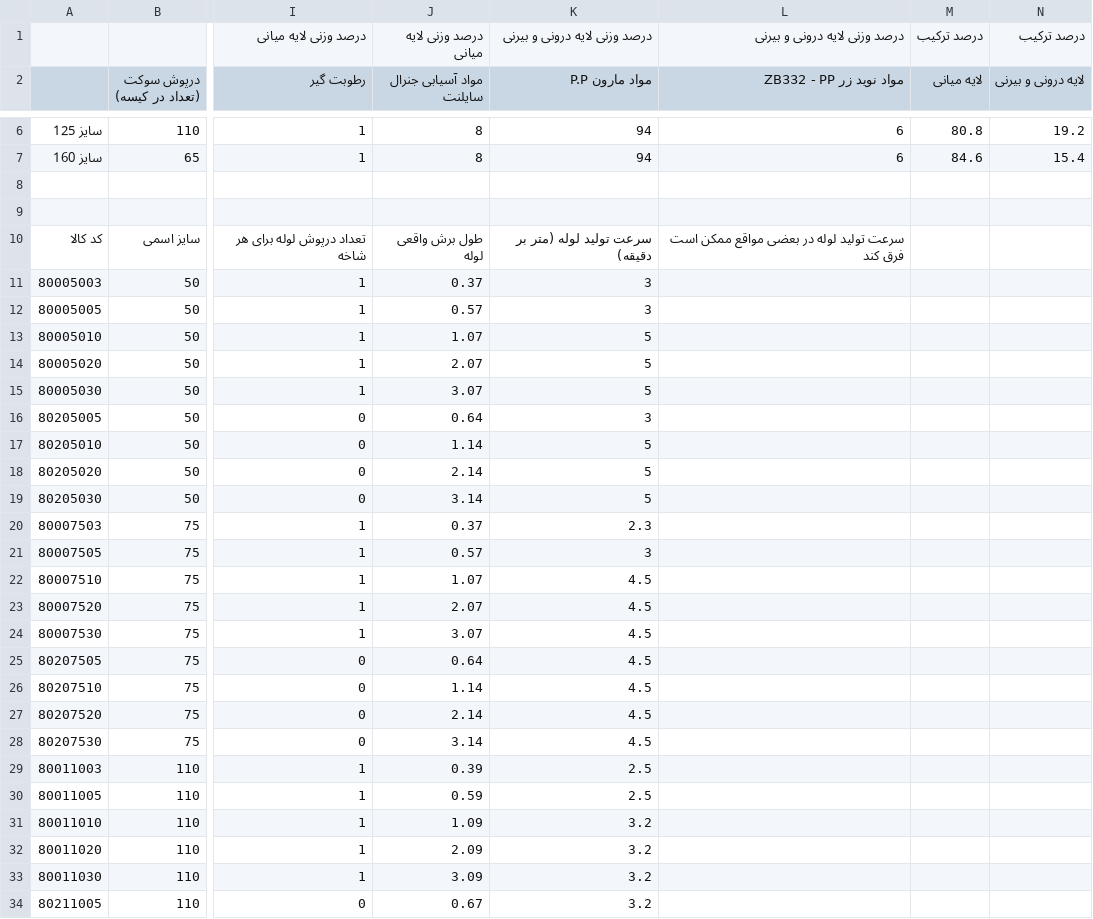
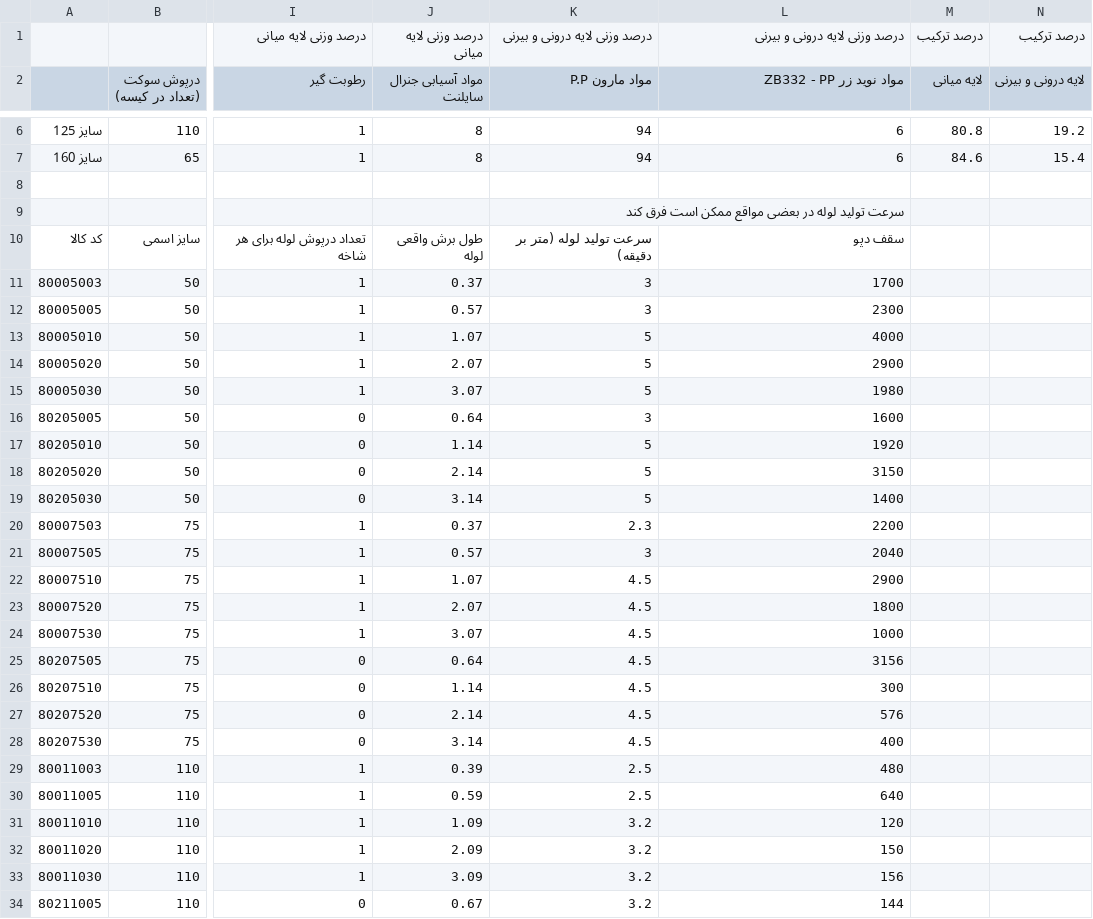
Before and after one commit to meysamashoory2/me, a CSV file: catalog/pipe_calc/data/general.csv, drawn as a sheet; only a part is shown, gaps mark what is left out; the diff covers the shown part only; the diff names each change by its address in the sheet, - before the commit and + after, or states it on an @@ line.

```diff
--- a/catalog/pipe_calc/data/general.csv
+++ b/catalog/pipe_calc/data/general.csv
-K9 (مواد مارون P.P): (empty)
+K9 (مواد مارون P.P): سرعت تولید لوله در بعضی مواقع ممکن است فرق کند
-L10 (مواد نوید زر ZB332 - PP): سرعت تولید لوله در بعضی مواقع ممکن است فرق کند
+L10 (مواد نوید زر ZB332 - PP): سقف دپو
-L11 (مواد نوید زر ZB332 - PP): (empty)
+L11 (مواد نوید زر ZB332 - PP): 1700
-L12 (مواد نوید زر ZB332 - PP): (empty)
+L12 (مواد نوید زر ZB332 - PP): 2300
-L13 (مواد نوید زر ZB332 - PP): (empty)
+L13 (مواد نوید زر ZB332 - PP): 4000
-L14 (مواد نوید زر ZB332 - PP): (empty)
+L14 (مواد نوید زر ZB332 - PP): 2900
-L15 (مواد نوید زر ZB332 - PP): (empty)
+L15 (مواد نوید زر ZB332 - PP): 1980
-L16 (مواد نوید زر ZB332 - PP): (empty)
+L16 (مواد نوید زر ZB332 - PP): 1600
-L17 (مواد نوید زر ZB332 - PP): (empty)
+L17 (مواد نوید زر ZB332 - PP): 1920
-L18 (مواد نوید زر ZB332 - PP): (empty)
+L18 (مواد نوید زر ZB332 - PP): 3150
-L19 (مواد نوید زر ZB332 - PP): (empty)
+L19 (مواد نوید زر ZB332 - PP): 1400
-L20 (مواد نوید زر ZB332 - PP): (empty)
+L20 (مواد نوید زر ZB332 - PP): 2200
-L21 (مواد نوید زر ZB332 - PP): (empty)
+L21 (مواد نوید زر ZB332 - PP): 2040
-L22 (مواد نوید زر ZB332 - PP): (empty)
+L22 (مواد نوید زر ZB332 - PP): 2900
-L23 (مواد نوید زر ZB332 - PP): (empty)
+L23 (مواد نوید زر ZB332 - PP): 1800
-L24 (مواد نوید زر ZB332 - PP): (empty)
+L24 (مواد نوید زر ZB332 - PP): 1000
-L25 (مواد نوید زر ZB332 - PP): (empty)
+L25 (مواد نوید زر ZB332 - PP): 3156
-L26 (مواد نوید زر ZB332 - PP): (empty)
+L26 (مواد نوید زر ZB332 - PP): 300
-L27 (مواد نوید زر ZB332 - PP): (empty)
+L27 (مواد نوید زر ZB332 - PP): 576
-L28 (مواد نوید زر ZB332 - PP): (empty)
+L28 (مواد نوید زر ZB332 - PP): 400
-L29 (مواد نوید زر ZB332 - PP): (empty)
+L29 (مواد نوید زر ZB332 - PP): 480
-L30 (مواد نوید زر ZB332 - PP): (empty)
+L30 (مواد نوید زر ZB332 - PP): 640
-L31 (مواد نوید زر ZB332 - PP): (empty)
+L31 (مواد نوید زر ZB332 - PP): 120
-L32 (مواد نوید زر ZB332 - PP): (empty)
+L32 (مواد نوید زر ZB332 - PP): 150
-L33 (مواد نوید زر ZB332 - PP): (empty)
+L33 (مواد نوید زر ZB332 - PP): 156
-L34 (مواد نوید زر ZB332 - PP): (empty)
+L34 (مواد نوید زر ZB332 - PP): 144
```
Also changed, not shown: 21 edited cells elsewhere in this file, catalog/pipe_calc/data/protect.csv, catalog/pipe_calc/data/silent10.csv, 4 other files.
